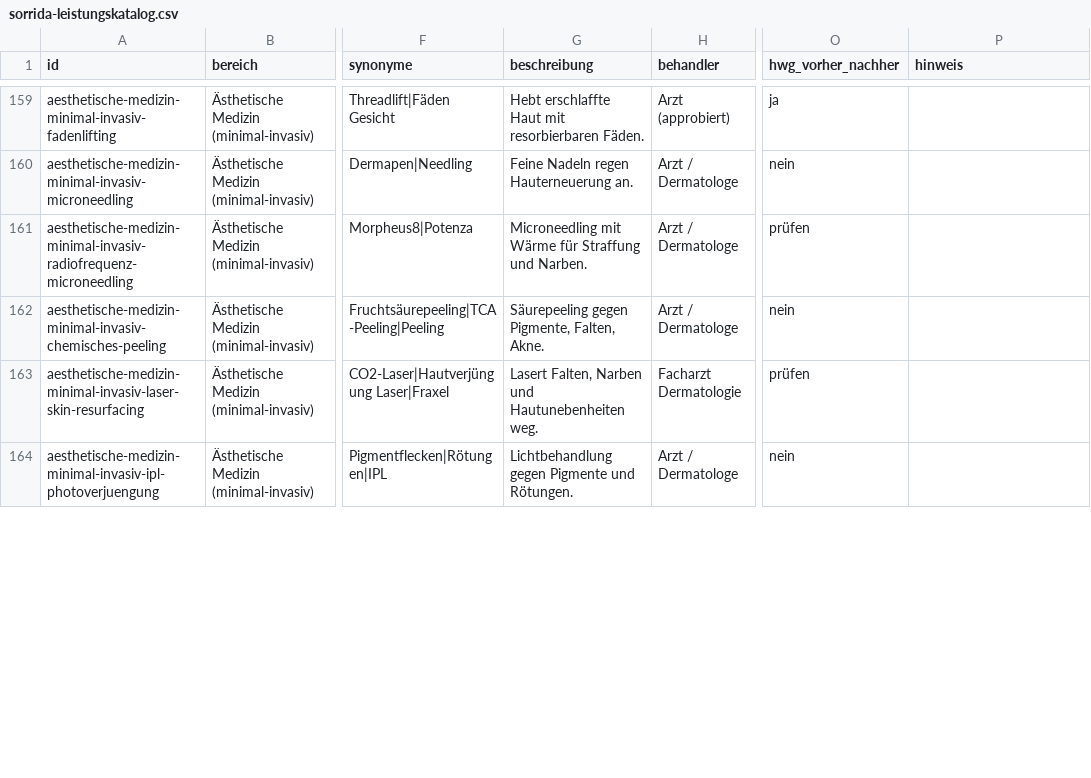
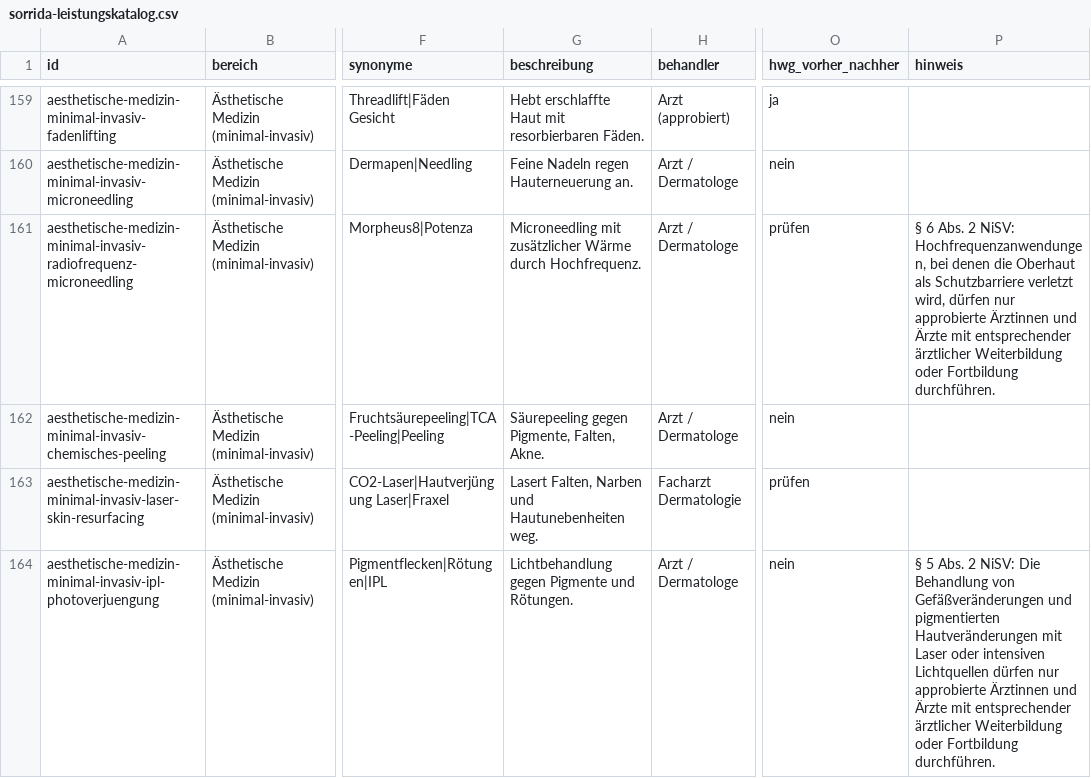
Before and after one commit to theunkown777/The-new, a CSV file: data/leistungskatalog/sorrida-leistungskatalog.csv, drawn as a sheet; only a part is shown, gaps mark what is left out; the diff covers the shown part only; the diff names each change by its address in the sheet, - before the commit and + after, or states it on an @@ line.

```diff
--- a/data/leistungskatalog/sorrida-leistungskatalog.csv
+++ b/data/leistungskatalog/sorrida-leistungskatalog.csv
-G161 (beschreibung): Microneedling mit Wärme für Straffung und Narben.
+G161 (beschreibung): Microneedling mit zusätzlicher Wärme durch Hochfrequenz.
-P161 (hinweis): (empty)
+P161 (hinweis): § 6 Abs. 2 NiSV: Hochfrequenzanwendungen, bei denen die Oberhaut als Schutzbarriere verletzt wird, dürfen nur approbierte Ärztinnen und Ärzte mit entsprechender ärztlicher Weiterbildung oder Fortbildung durchführen.
-P164 (hinweis): (empty)
+P164 (hinweis): § 5 Abs. 2 NiSV: Die Behandlung von Gefäßveränderungen und pigmentierten Hautveränderungen mit Laser oder intensiven Lichtquellen dürfen nur approbierte Ärztinnen und Ärzte mit entsprechender ärztlicher Weiterbildung oder Fortbildung durchführen.
```
Also changed, not shown: 1 removed row and 33 edited cells elsewhere in this file, 51 other files.
